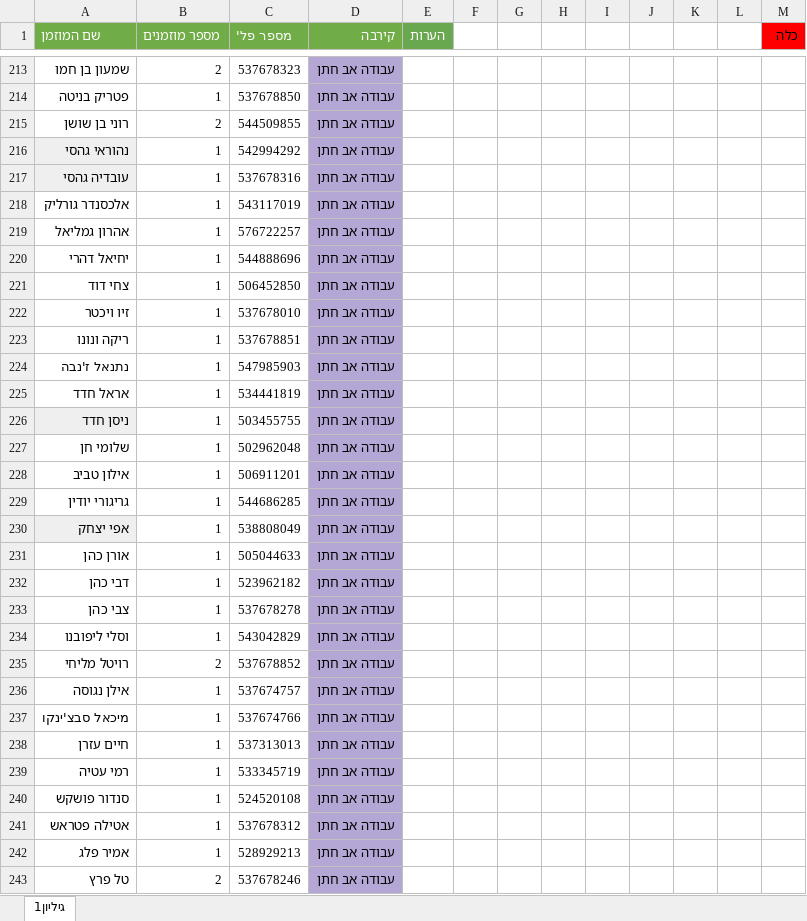
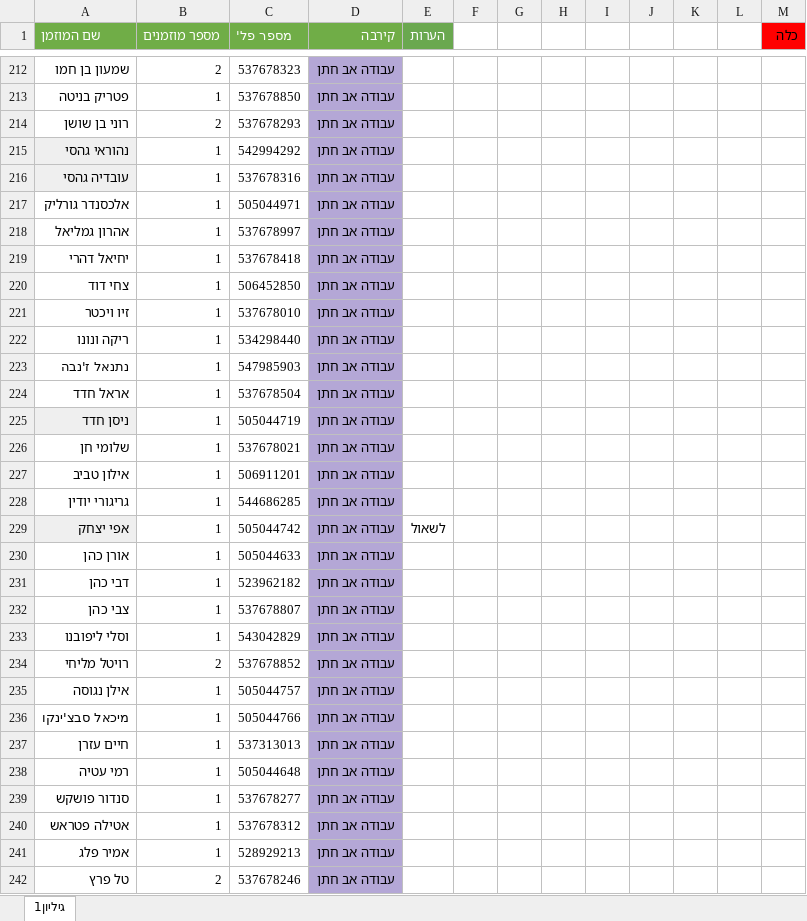
Before and after one commit to GabiKaminsky145/Rsvp-system, an Excel workbook: whatsapp-bot/מוזמנים חתונה.xlsx, sheet גיליון1, drawn as a sheet; only a part is shown, gaps mark what is left out; values as stored, in another font and other column widths than the file's, no borders; charts and pictures not drawn; addresses are those after the commit; the diff covers the shown part only; the diff names each change by its address in the sheet, - before the commit and + after, or states it on an @@ line.

```diff
--- a/whatsapp-bot/מוזמנים חתונה.xlsx (sheet גיליון1)
+++ b/whatsapp-bot/מוזמנים חתונה.xlsx (sheet גיליון1)
-C214 (מספר פל'): 544509855
+C214 (מספר פל'): 537678293
-C217 (מספר פל'): 543117019
+C217 (מספר פל'): 505044971
-C218 (מספר פל'): 576722257
+C218 (מספר פל'): 537678997
-C219 (מספר פל'): 544888696
+C219 (מספר פל'): 537678418
-C222 (מספר פל'): 537678851
+C222 (מספר פל'): 534298440
-C224 (מספר פל'): 534441819
+C224 (מספר פל'): 537678504
-C225 (מספר פל'): 503455755
+C225 (מספר פל'): 505044719
-C226 (מספר פל'): 502962048
+C226 (מספר פל'): 537678021
-C229 (מספר פל'): 538808049
+C229 (מספר פל'): 505044742
-E229 (הערות): (empty)
+E229 (הערות): לשאול
-C232 (מספר פל'): 537678278
+C232 (מספר פל'): 537678807
-C235 (מספר פל'): 537674757
+C235 (מספר פל'): 505044757
-C236 (מספר פל'): 537674766
+C236 (מספר פל'): 505044766
-C238 (מספר פל'): 533345719
+C238 (מספר פל'): 505044648
-C239 (מספר פל'): 524520108
+C239 (מספר פל'): 537678277
```
Also changed, not shown: 11 added rows, 2 removed rows and 17 edited cells elsewhere in this sheet, 5 other files.
